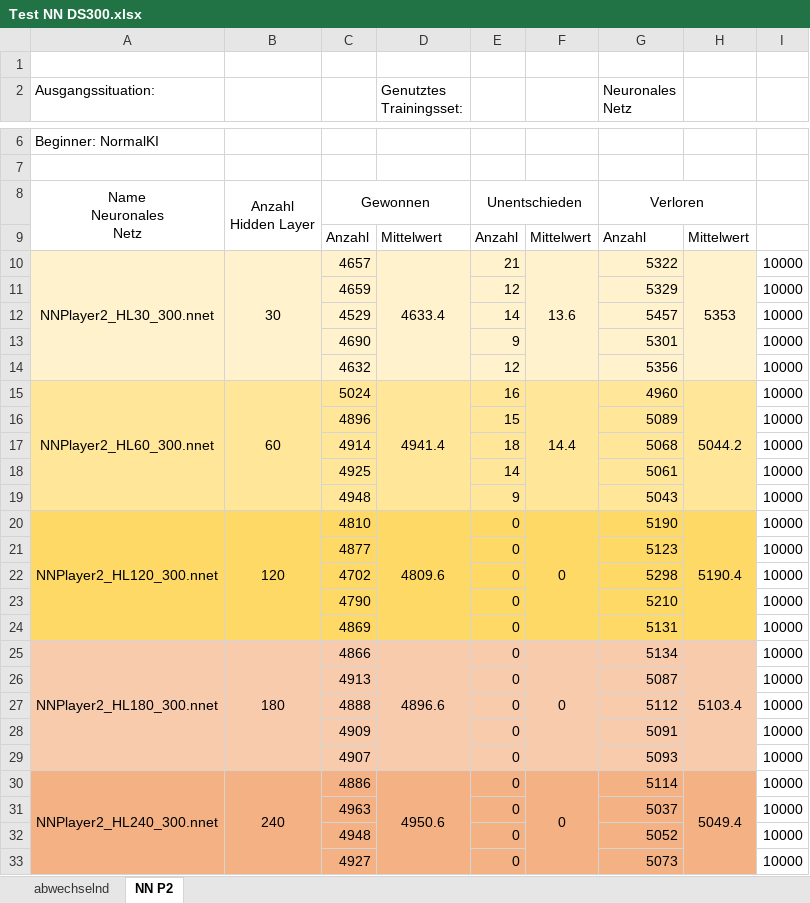
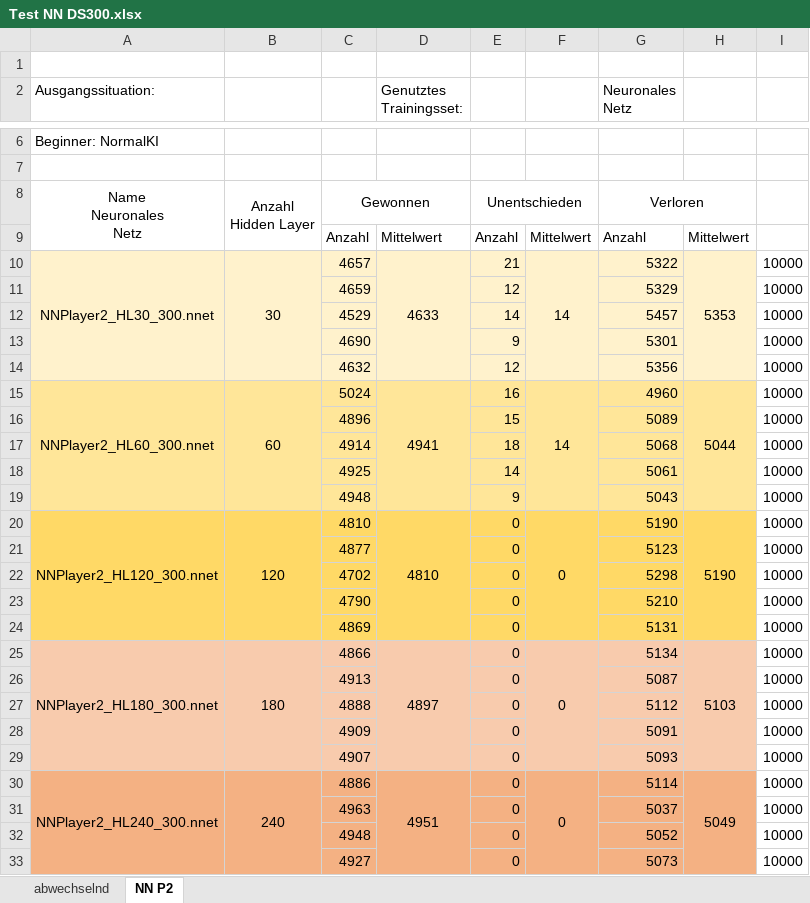
Before and after one commit to jonawa/Connect4Console, an Excel workbook: Sicherung/NN300P2/Test NN DS300.xlsx, sheet NN P2, drawn as a sheet; only a part is shown, gaps mark what is left out; values as stored, in another font and other column widths than the file's, no borders; the diff names each change by its address in the sheet, - before the commit and + after, or states it on an @@ line.

```diff
--- a/Sicherung/NN300P2/Test NN DS300.xlsx (sheet NN P2)
+++ b/Sicherung/NN300P2/Test NN DS300.xlsx (sheet NN P2)
-D10 (Genutztes Trainingsset:): 4633.4
+D10 (Genutztes Trainingsset:): 4633
-F10: 13.6
+F10: 14
-D15 (Genutztes Trainingsset:): 4941.4
+D15 (Genutztes Trainingsset:): 4941
-F15: 14.4
+F15: 14
-H15: 5044.2
+H15: 5044
-D20 (Genutztes Trainingsset:): 4809.6
+D20 (Genutztes Trainingsset:): 4810
-H20: 5190.4
+H20: 5190
-D25 (Genutztes Trainingsset:): 4896.6
+D25 (Genutztes Trainingsset:): 4897
-H25: 5103.4
+H25: 5103
-D30 (Genutztes Trainingsset:): 4950.6
+D30 (Genutztes Trainingsset:): 4951
-H30: 5049.4
+H30: 5049
```
Also changed, not shown: sheet abwechselnd, Sicherung/NN200P2/Test NN DS200.xlsx, Sicherung/NN400P2/Test NN DS400.xlsx, 10 other files.
